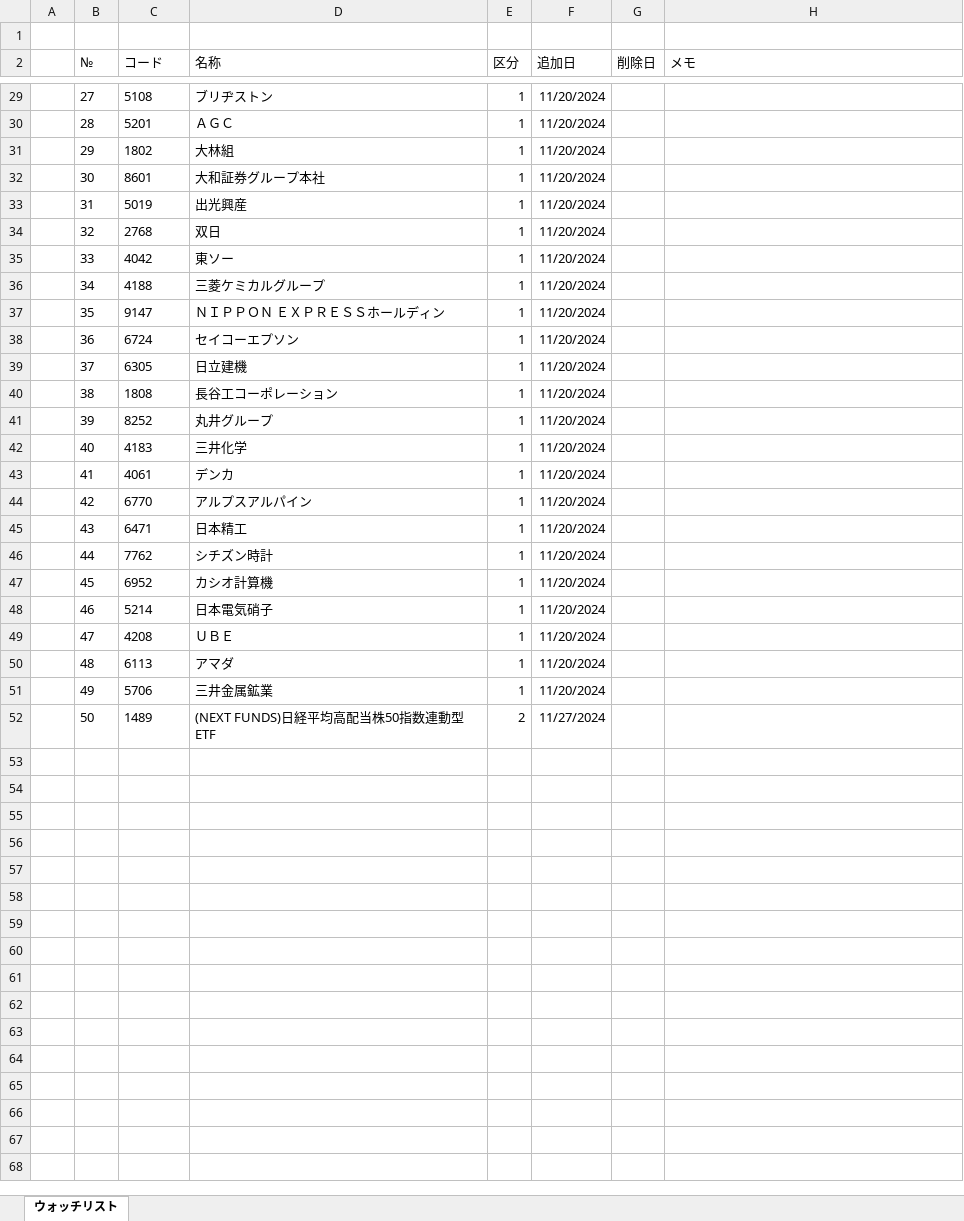
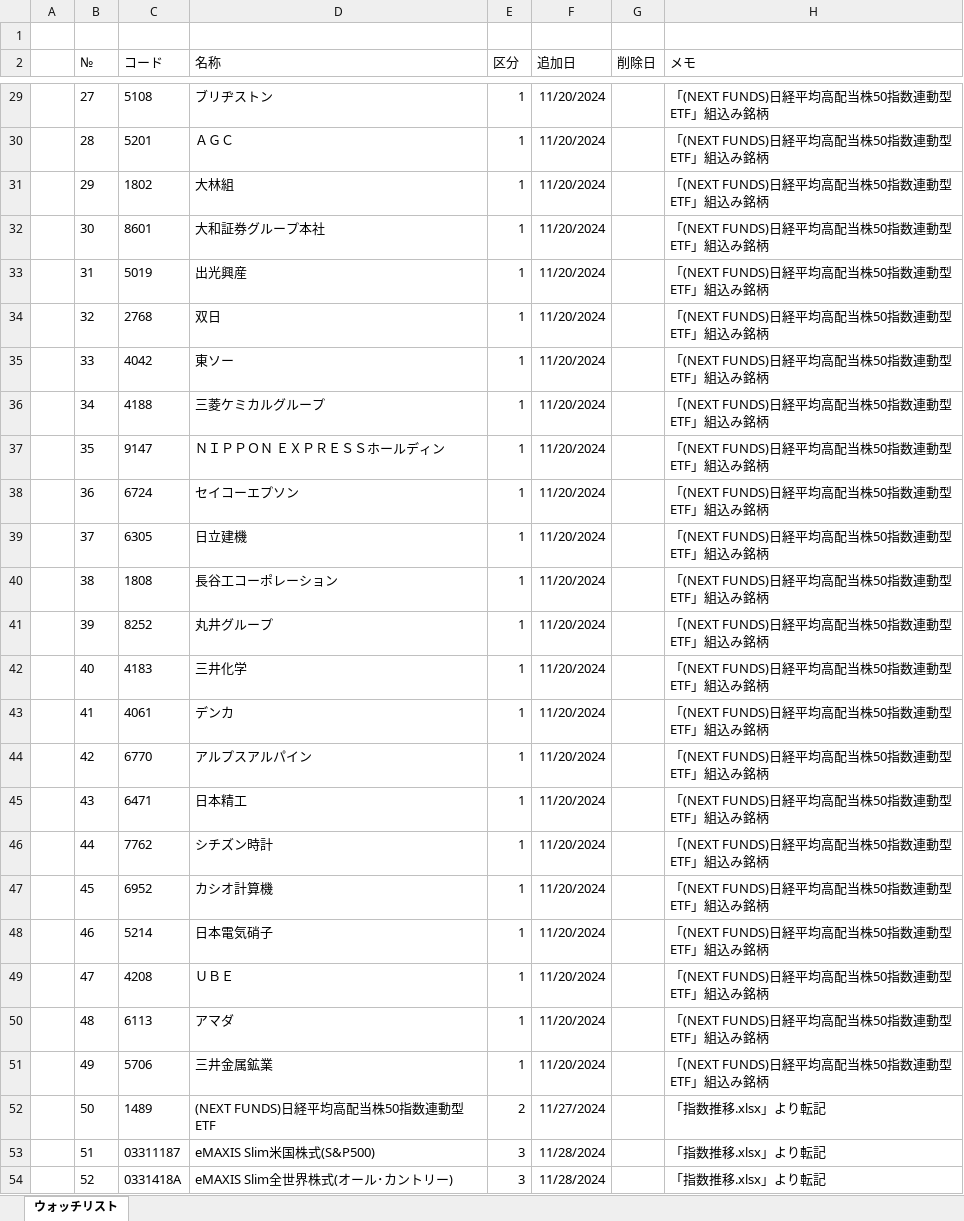
Before and after one commit to sadac23/OptimalTraderDraft, an Excel workbook: ウォッチリスト.xlsx, sheet ウォッチリスト, drawn as a sheet; only a part is shown, gaps mark what is left out; values as stored, in another font and other column widths than the file's, no borders; conditional formats not drawn; the diff covers the shown part only; the diff names each change by its address in the sheet, - before the commit and + after, or states it on an @@ line.

```diff
--- a/ウォッチリスト.xlsx (sheet ウォッチリスト)
+++ b/ウォッチリスト.xlsx (sheet ウォッチリスト)
-H29:H51 (メモ): (empty)
+H29:H51 (メモ): 「(NEXT FUNDS)日経平均高配当株50指数連動型ETF」組込み銘柄
-H52 (メモ): (empty)
+H52 (メモ): 「指数推移.xlsx」より転記
+row 53:  | 51 | 03311187 | eMAXIS Slim米国株式(S&P500) | 3 | 11/28/2024 |  | 「指数推移.xlsx」より転記
+row 54:  | 52 | 0331418A | eMAXIS Slim全世界株式(オール･カントリー) | 3 | 11/28/2024 |  | 「指数推移.xlsx」より転記
```
Also changed, not shown: 86 added rows and 26 edited cells elsewhere in this sheet, 6 other files.
